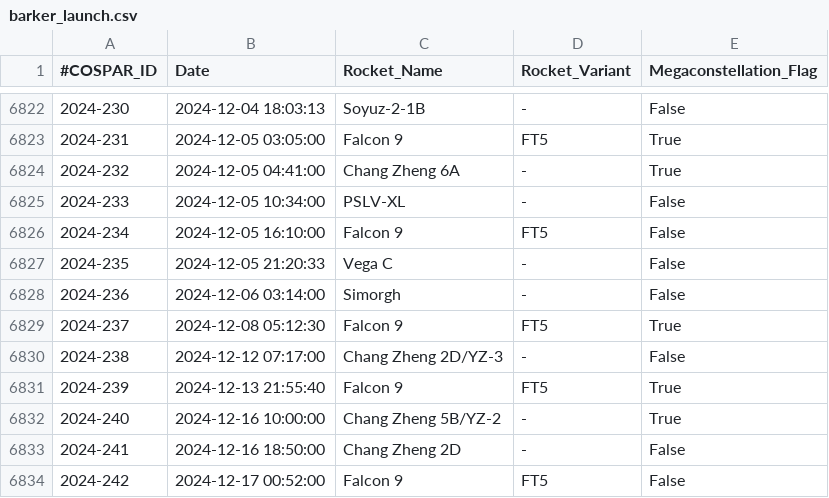
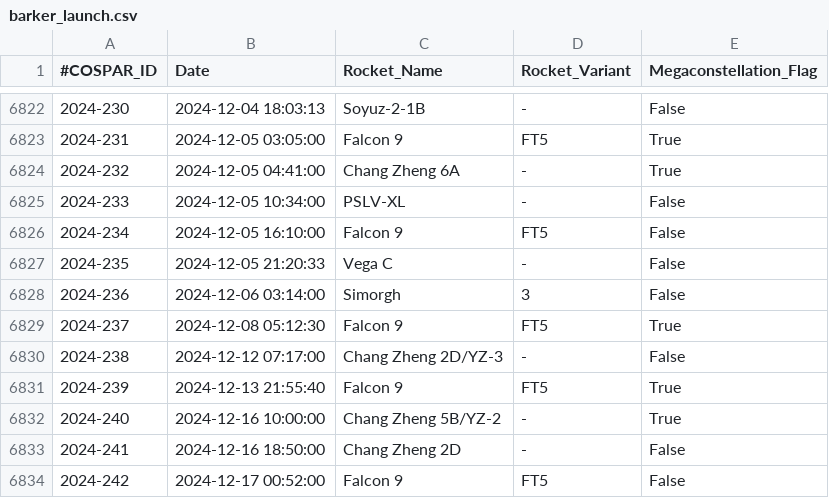
Before and after one commit to cbarker211/Emissions_API, a CSV file: databases/barker_launch.csv, drawn as a sheet; only a part is shown, gaps mark what is left out.

```diff
--- a/databases/barker_launch.csv
+++ b/databases/barker_launch.csv
@@ -6827,3 +6827,3 @@
 2024-235,2024-12-05 21:20:33,Vega C,-,False
-2024-236,2024-12-06 03:14:00,Simorgh,-,False
+2024-236,2024-12-06 03:14:00,Simorgh,3,False
 2024-237,2024-12-08 05:12:30,Falcon 9,FT5,True
```
Also changed, not shown: databases/comparison.csv, databases/launch_activity_data.csv, 10 other files.
